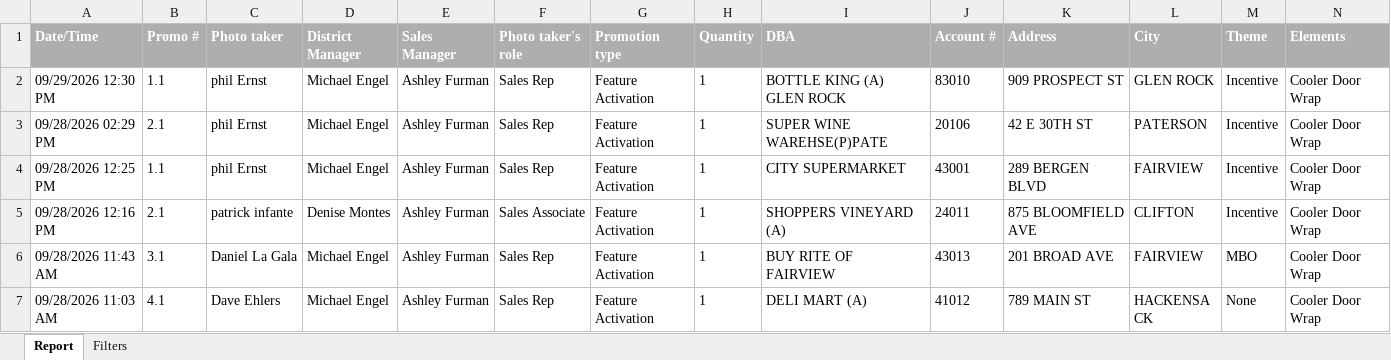
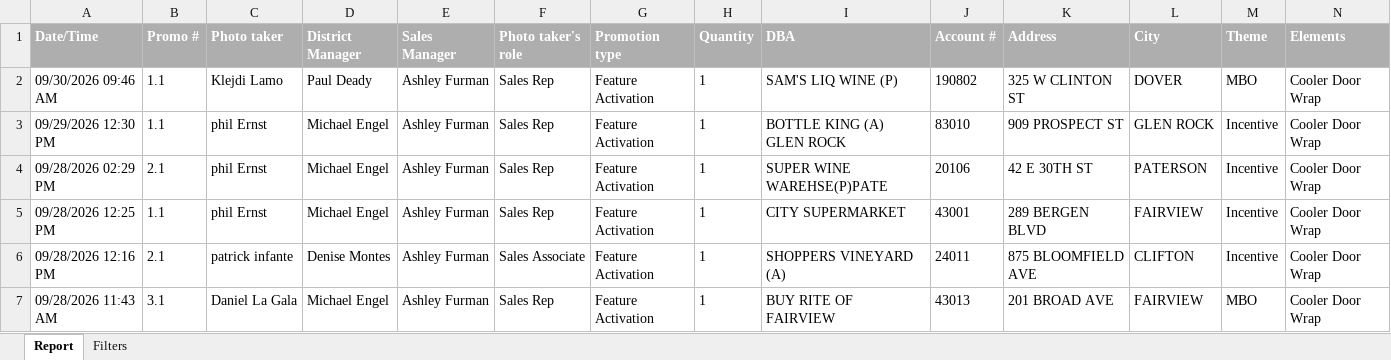
Before and after one commit to gavinsharkey5/Kohler-Dist-Master-Dashboard, an Excel workbook: MPOs/off-prem/pos_cooler_door_promos.xlsx, sheet Report, drawn as a sheet; only a part is shown; the shorter side is filled out with more unchanged rows; values as stored, in another font and other column widths than the file's, no borders; rows hold the shown columns only; the diff names each change by its address in the sheet, - before the commit and + after, or states it on an @@ line.

```diff
--- a/MPOs/off-prem/pos_cooler_door_promos.xlsx (sheet Report)
+++ b/MPOs/off-prem/pos_cooler_door_promos.xlsx (sheet Report)
+row 2: 09/30/2026 09:46 AM | 1.1 | Klejdi Lamo | Paul Deady | Ashley Furman | Sales Rep | Feature Activation | 1 | SAM'S LIQ WINE (P) | 190802 | 325 W CLINTON ST | DOVER | MBO | Cooler Door Wrap
```
Also changed, not shown: 19 other files.
